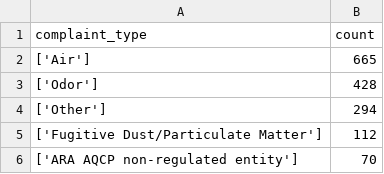
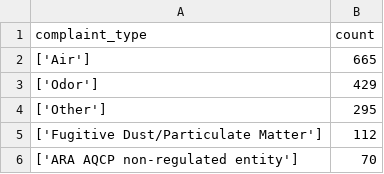
Before and after one commit to LJRollerII/live_nicar_pipeline, a CSV file: exported_data/complaint_type_frequency.csv, drawn as a sheet; only a part is shown.

```diff
--- a/exported_data/complaint_type_frequency.csv
+++ b/exported_data/complaint_type_frequency.csv
@@ -2,4 +2,4 @@ complaint_type,count
 ['Air'],665
-['Odor'],428
-['Other'],294
+['Odor'],429
+['Other'],295
 ['Fugitive Dust/Particulate Matter'],112
```
Also changed, not shown: exported_data/all_complaints.csv, exported_data/invalid_counties.csv.
